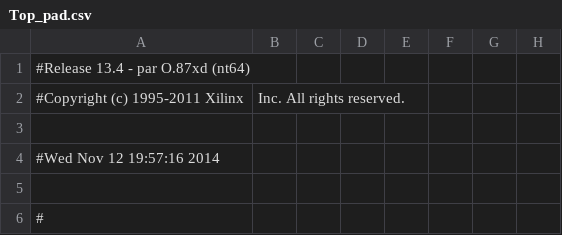
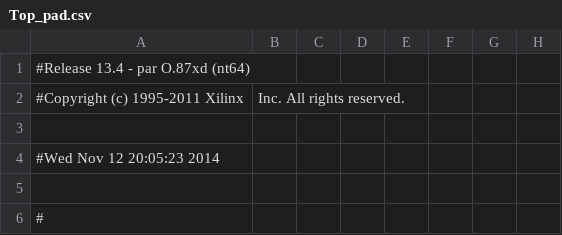
Before and after one commit to rickpr/vhdlpong, a CSV file: Top_pad.csv, drawn as a sheet; only a part is shown; the diff names each change by its address in the sheet, - before the commit and + after, or states it on an @@ line.

```diff
--- a/Top_pad.csv
+++ b/Top_pad.csv
-A4: #Wed Nov 12 19:57:16 2014
+A4: #Wed Nov 12 20:05:23 2014
```
Also changed, not shown: 42 other files.
